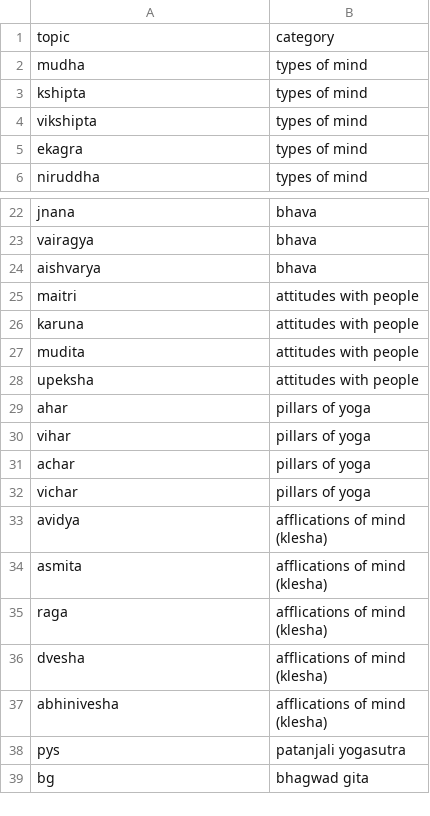
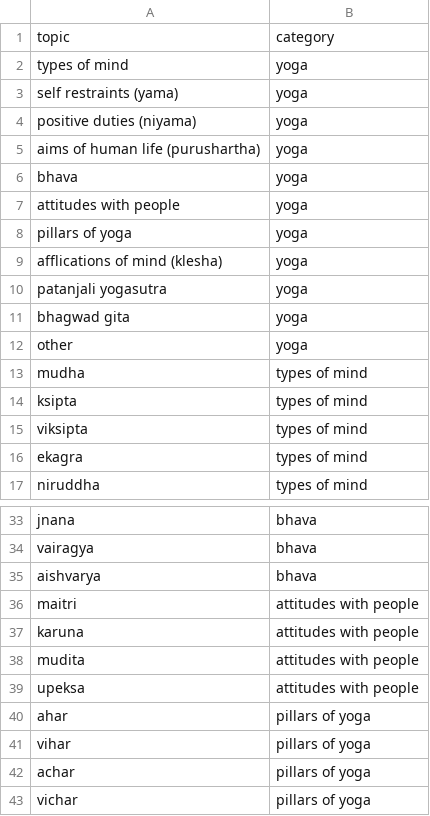
Before and after one commit to steadyfish/theyogainstitute, a CSV file: data/dictionary.csv, drawn as a sheet; only a part is shown, gaps mark what is left out; the shorter side is filled out with more unchanged rows.

Commit message:
updated data dictionary

```diff
--- a/data/dictionary.csv
+++ b/data/dictionary.csv
@@ -1,5 +1,16 @@
 topic,category
+"types of mind",yoga
+"self restraints (yama)",yoga
+"positive duties (niyama)",yoga
+"aims of human life (purushartha)",yoga
+bhava,yoga
+"attitudes with people",yoga
+"pillars of yoga",yoga
+"afflications of mind (klesha)",yoga
+"patanjali yogasutra",yoga
+"bhagwad gita",yoga
+other,yoga
 mudha,"types of mind"
-kshipta,"types of mind"
-vikshipta,"types of mind"
+ksipta,"types of mind"
+viksipta,"types of mind"
 ekagra,"types of mind"
@@ -27,3 +38,3 @@ karuna,"attitudes with people"
 mudita,"attitudes with people"
-upeksha,"attitudes with people"
+upeksa,"attitudes with people"
 ahar,"pillars of yoga"
```
